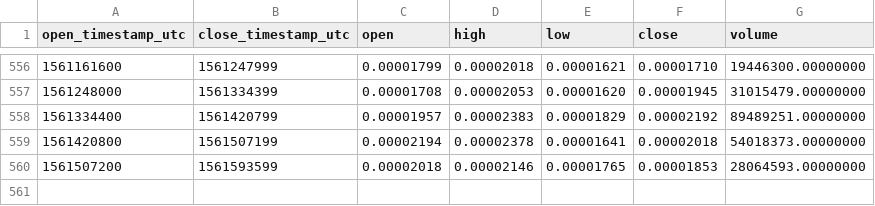
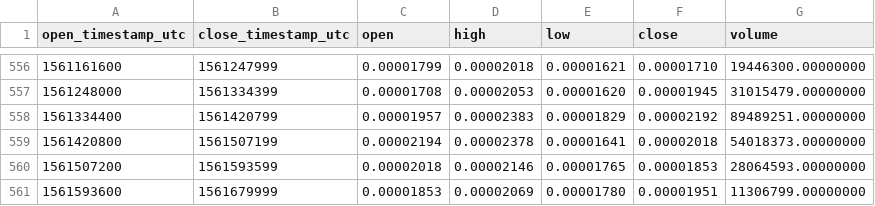
Before and after one commit to cryptobigbro/binance-TNBETH, a CSV file: binance-TNBETH-1d.csv, drawn as a sheet; only a part is shown, gaps mark what is left out; the diff names each change by its address in the sheet, - before the commit and + after, or states it on an @@ line.

Commit message:
Update OHLCV data.

```diff
--- a/binance-TNBETH-1d.csv
+++ b/binance-TNBETH-1d.csv
+row 561: 1561593600 | 1561679999 | 0.00001853 | 0.00002069 | 0.00001780 | 0.00001951 | 11306799.00000000
```
Also changed, not shown: 1 other file.
